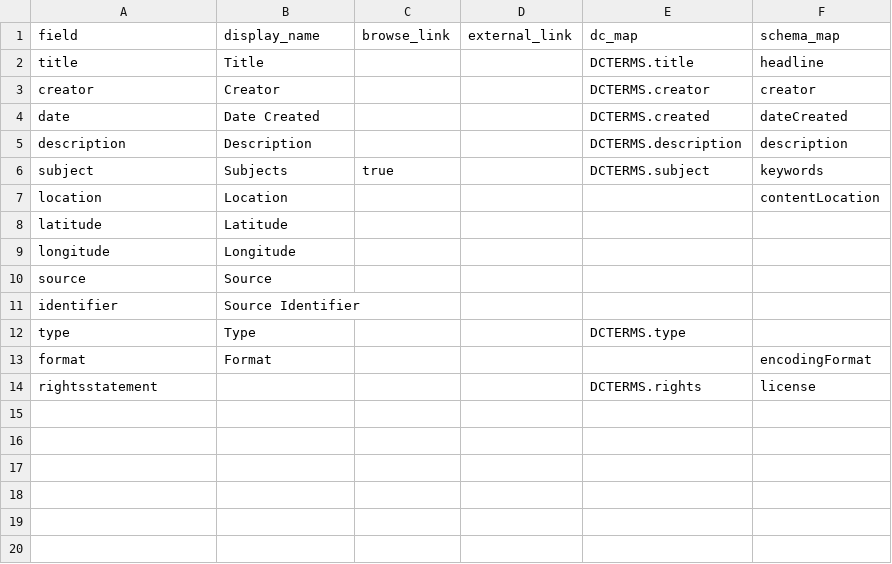
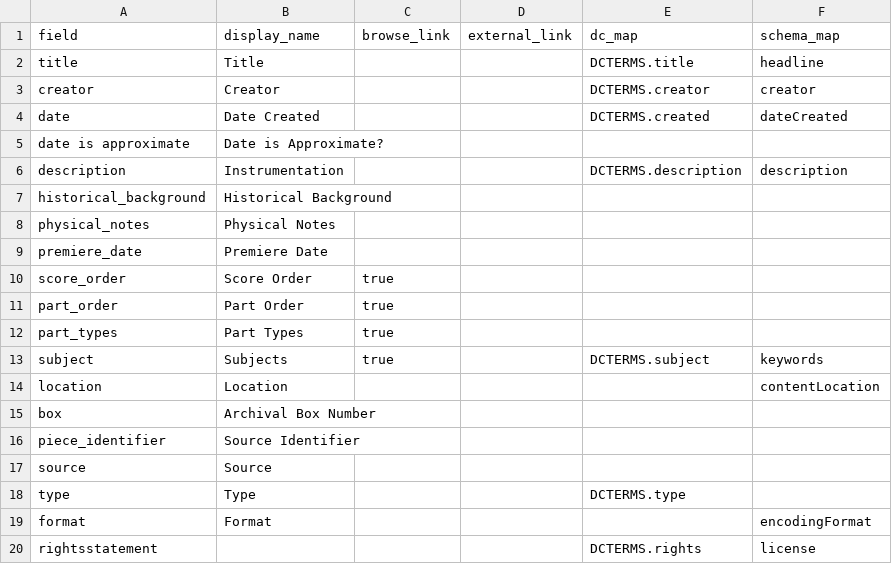
Before and after one commit to uidaholib/bukvich-project, a CSV file: _data/config-metadata.csv, drawn as a sheet.

Commit message:
custom item page

```diff
--- a/_data/config-metadata.csv
+++ b/_data/config-metadata.csv
@@ -4,9 +4,15 @@ creator,Creator,,,DCTERMS.creator,creator
 date,Date Created,,,DCTERMS.created,dateCreated
-description,Description,,,DCTERMS.description,description
+date is approximate,Date is Approximate?,
+description,Instrumentation,,,DCTERMS.description,description
+historical_background,Historical Background,
+physical_notes,Physical Notes,
+premiere_date,Premiere Date,
+score_order,Score Order,true
+part_order,Part Order,true
+part_types,Part Types,true
 subject,Subjects,true,,DCTERMS.subject,keywords
 location,Location,,,,contentLocation
-latitude,Latitude,,,,
-longitude,Longitude,,,,
+box,Archival Box Number,
+piece_identifier,Source Identifier,,,,
 source,Source,,,,
-identifier,Source Identifier,,,,
 type,Type,,,DCTERMS.type,
```
